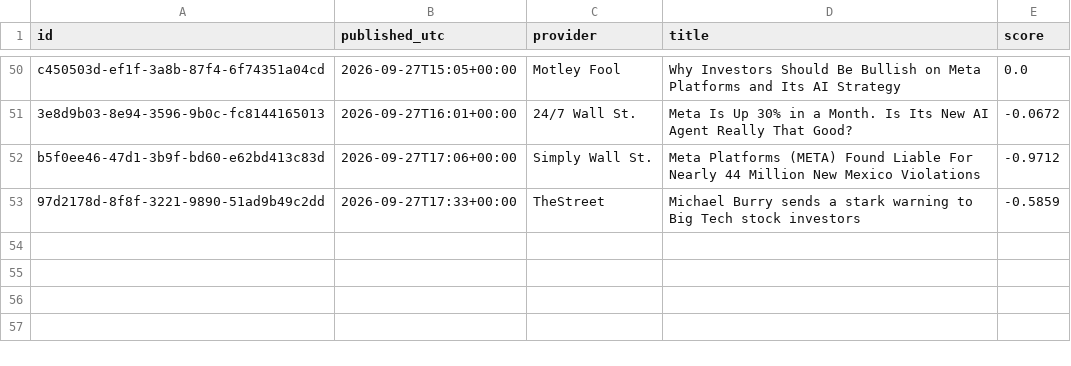
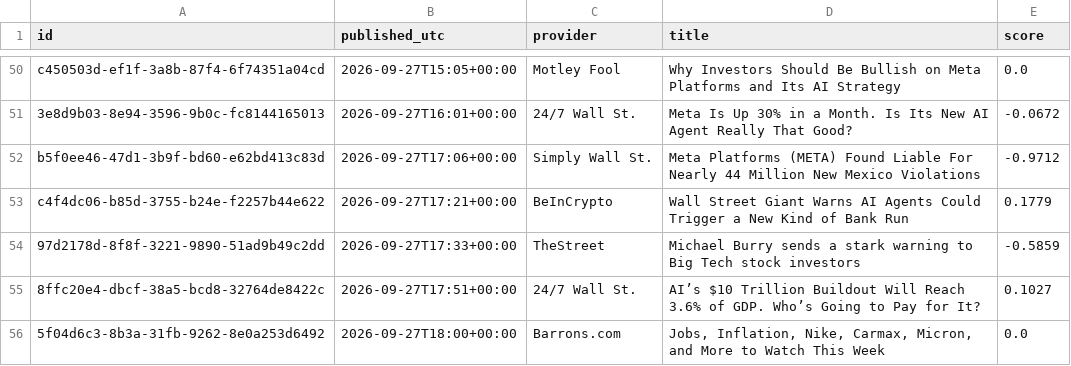
Before and after one commit to TKB789/thewheel, a CSV file: data/headlines/META.csv, drawn as a sheet; only a part is shown, gaps mark what is left out; the diff names each change by its address in the sheet, - before the commit and + after, or states it on an @@ line.

```diff
--- a/data/headlines/META.csv
+++ b/data/headlines/META.csv
+row 53: c4f4dc06-b85d-3755-b24e-f2257b44e622 | 2026-09-27T17:21+00:00 | BeInCrypto | Wall Street Giant Warns AI Agents Could Trigger a New Kind of Bank Run | 0.1779
+row 55: 8ffc20e4-dbcf-38a5-bcd8-32764de8422c | 2026-09-27T17:51+00:00 | 24/7 Wall St. | AI’s $10 Trillion Buildout Will Reach 3.6% of GDP. Who’s Going to Pay for It? | 0.1027
+row 56: 5f04d6c3-8b3a-31fb-9262-8e0a253d6492 | 2026-09-27T18:00+00:00 | Barrons.com | Jobs, Inflation, Nike, Carmax, Micron, and More to Watch This Week | 0.0
```
Also changed, not shown: data/headlines/AMZN.csv, data/headlines/GOOG.csv, 50 other files.
